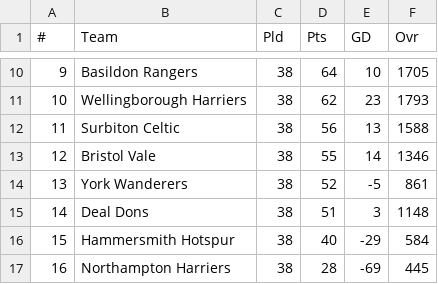
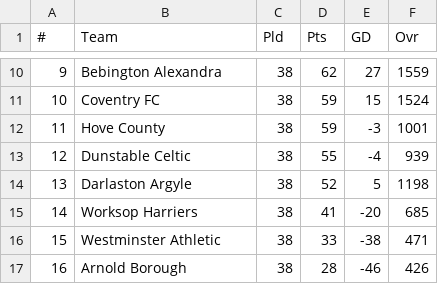
Before and after one commit to reginoxcf/football-simulator-2, a CSV file: standings.csv, drawn as a sheet; only a part is shown, gaps mark what is left out; the diff covers the shown part only.

```diff
--- a/standings.csv
+++ b/standings.csv
@@ -10,8 +10,8 @@
-9 ,Basildon Rangers,38,64,10,1705
-10 ,Wellingborough Harriers,38,62,23,1793
-11 ,Surbiton Celtic,38,56,13,1588
-12 ,Bristol Vale,38,55,14,1346
-13 ,York Wanderers,38,52,-5,861
-14 ,Deal Dons,38,51,3,1148
-15 ,Hammersmith Hotspur,38,40,-29,584
-16 ,Northampton Harriers,38,28,-69,445
+9 ,Bebington Alexandra,38,62,27,1559
+10 ,Coventry FC,38,59,15,1524
+11 ,Hove County,38,59,-3,1001
+12 ,Dunstable Celtic,38,55,-4,939
+13 ,Darlaston Argyle,38,52,5,1198
+14 ,Worksop Harriers,38,41,-20,685
+15 ,Westminster Athletic,38,33,-38,471
+16 ,Arnold Borough,38,28,-46,426
```
Also changed, not shown: 47 edited cells elsewhere in this file, matches.csv, 1 other file.
